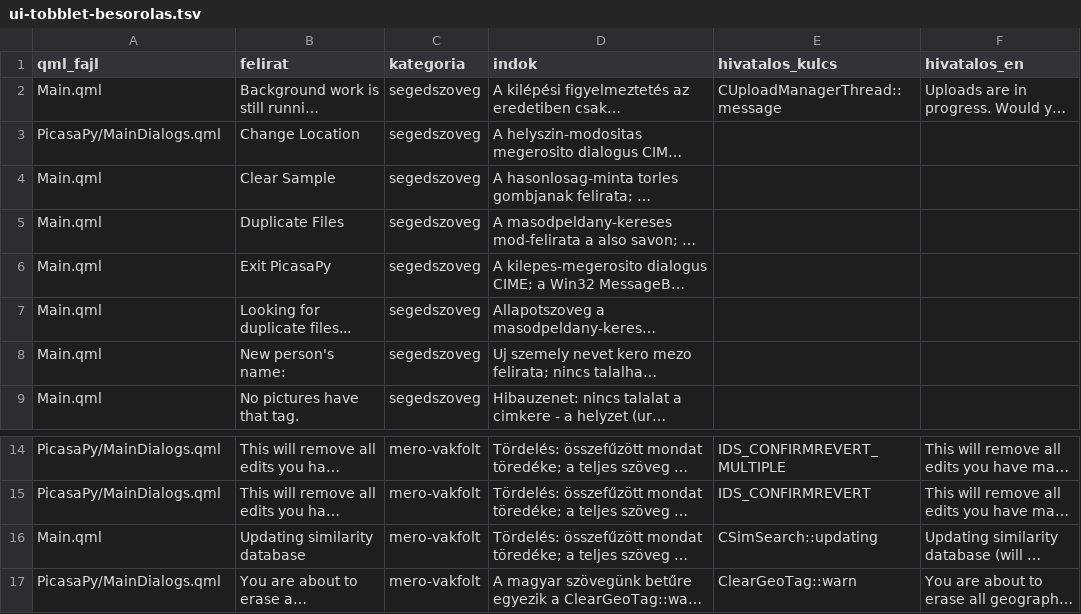
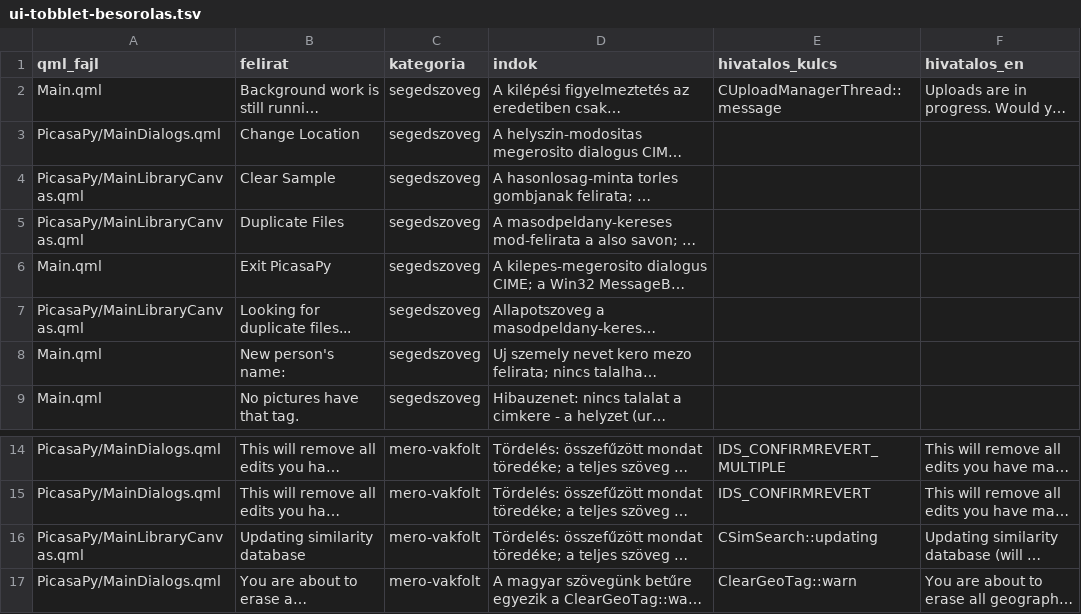
Before and after one commit to sanchomuzax/PicasaPy, a TSV file: docs/specs/ui-tobblet-besorolas.tsv, drawn as a sheet; only a part is shown, gaps mark what is left out; long unchanged cells end in …; the diff names each change by its address in the sheet, - before the commit and + after, or states it on an @@ line.

```diff
--- a/docs/specs/ui-tobblet-besorolas.tsv
+++ b/docs/specs/ui-tobblet-besorolas.tsv
-A4:A5 (qml_fajl): Main.qml
+A4:A5 (qml_fajl): PicasaPy/MainLibraryCanvas.qml
-A7 (qml_fajl): Main.qml
+A7 (qml_fajl): PicasaPy/MainLibraryCanvas.qml
-A16 (qml_fajl): Main.qml
+A16 (qml_fajl): PicasaPy/MainLibraryCanvas.qml
```
Also changed, not shown: 1 other file.
